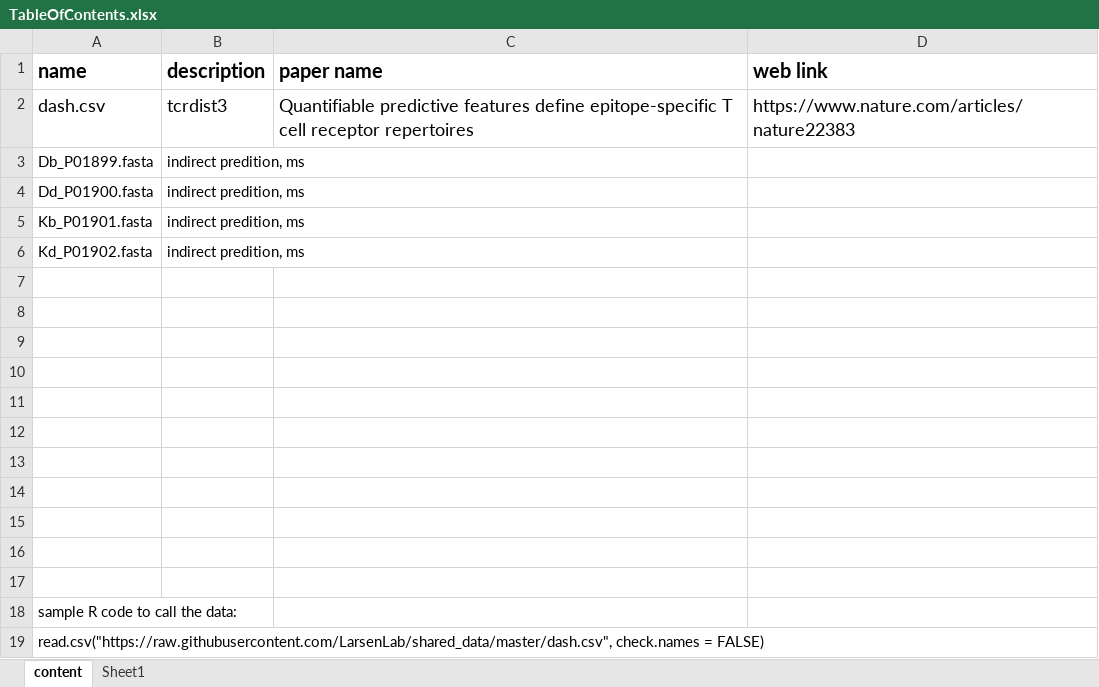
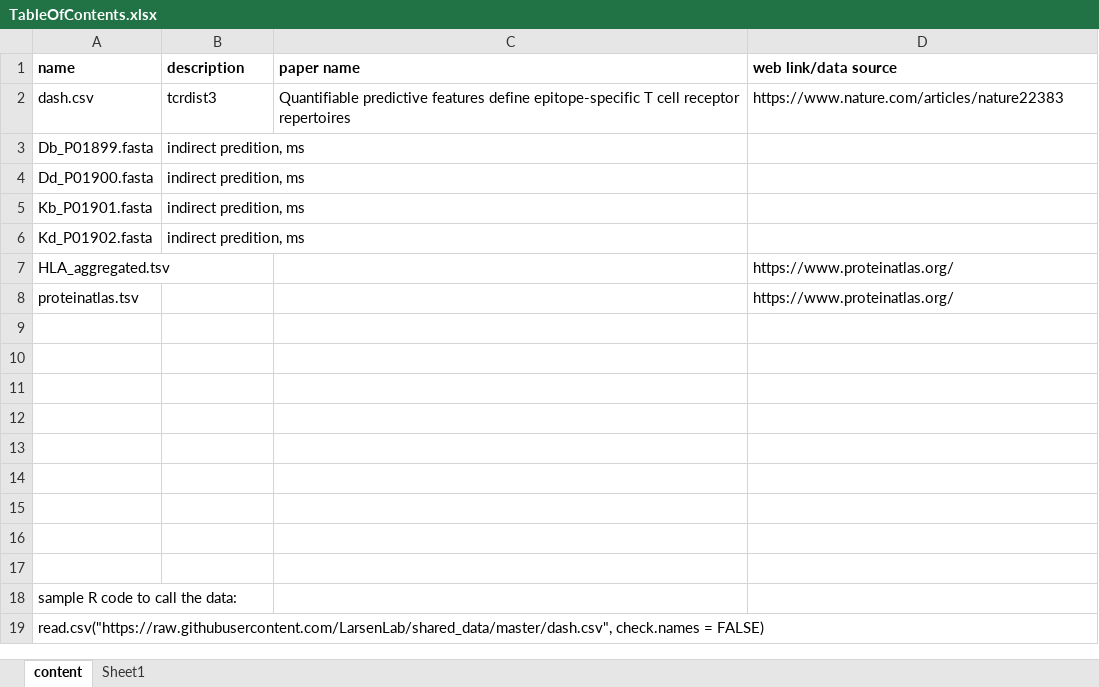
Before and after one commit to LarsenLab/shared_data, an Excel workbook: TableOfContents.xlsx, sheet content, drawn as a sheet; values as stored, in another font and other column widths than the file's, no borders; the diff names each change by its address in the sheet, - before the commit and + after, or states it on an @@ line.

Commit message:
add dtables downloaded from www.proteinatlas.org

```diff
--- a/TableOfContents.xlsx (sheet content)
+++ b/TableOfContents.xlsx (sheet content)
@@ A1:D2 text size: smaller @@
-D1: web link
+D1: web link/data source
-row 7: (empty)
+row 7: HLA_aggregated.tsv |  |  | https://www.proteinatlas.org/
-row 8: (empty)
+row 8: proteinatlas.tsv |  |  | https://www.proteinatlas.org/
```
Also changed, not shown: 3 other files.
